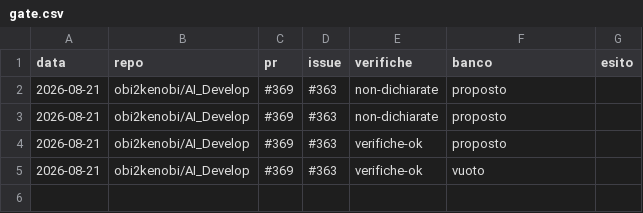
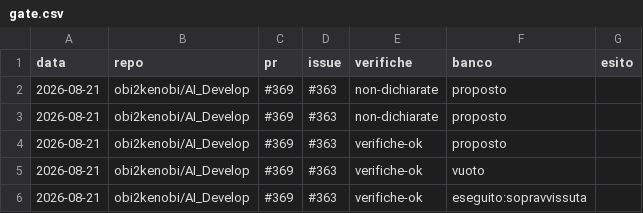
Before and after one commit to obi2kenobi/AI_Programmer, a CSV file: metrics/gate.csv, drawn as a sheet.

Commit message:
fix: review esterna applicata — esito CSV, default branch rilevato, sandbox + allowlist, pulizia segreti CDG, dogfooding
Bug confermati e corretti (colonna esito mai scritta; main hardcoded in 6
punti + checkout silenziato). Banco e .night-verify ora in difesa di
profondità: allowlist per segmento + sandbox-exec (rete negata, scritture
scopate) + watchdog ovunque — testato dal vivo. CDG: segreto Azure sparso
in 21 commit, storia scrub-bata con filter-repo, gitleaks finale zero leak.
Hub con .night-verify proprio (shellcheck), DEBITI compilati, percorso
cloud documentato.

```diff
--- a/metrics/gate.csv
+++ b/metrics/gate.csv
@@ -5 +5,2 @@ data,repo,pr,issue,verifiche,banco,esito
 2026-08-21,obi2kenobi/AI_Develop,#369,#363,verifiche-ok,vuoto
+2026-08-21,obi2kenobi/AI_Develop,#369,#363,verifiche-ok,eseguito:sopravvissuta
```
Also changed, not shown: 10 other files.
